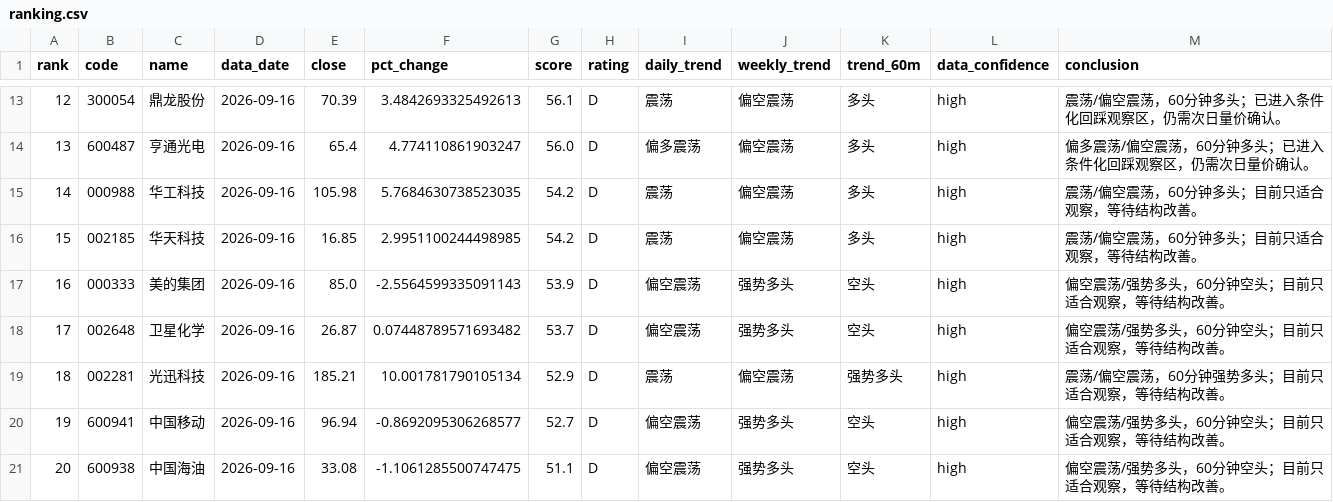
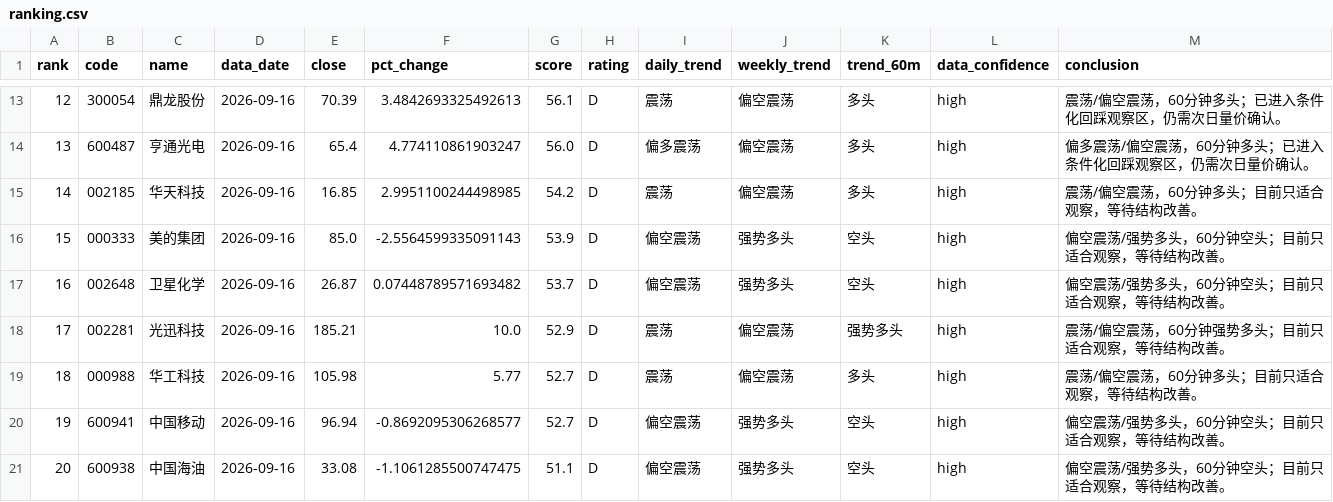
Before and after one commit to jjjbhbk582-hub/daily_stock_analysis, a CSV file: close_review_engine/data/processed/2026-09-16/ranking.csv, drawn as a sheet; only a part is shown, gaps mark what is left out; removed rows and columns are numbered as before the commit, all else as after; the diff covers the shown part only; the diff names each change by its address in the sheet, - before the commit and + after, or states it on an @@ line.

```diff
--- a/close_review_engine/data/processed/2026-09-16/ranking.csv
+++ b/close_review_engine/data/processed/2026-09-16/ranking.csv
-row 15: 14 | 000988 | 华工科技 | 2026-09-16 | 105.98 | 5.7684630738523035 | 54.2 | D | 震荡 | 偏空震荡 | 多头 | high | 震荡/偏空震荡，60分钟多头；目前只适合观察，等待结构改善。
@@ column A (rank) renumbered between rows 15 and 59 @@
-F18 (pct_change): 10.001781790105134
+F18 (pct_change): 10.0
+row 19: 18 | 000988 | 华工科技 | 2026-09-16 | 105.98 | 5.77 | 52.7 | D | 震荡 | 偏空震荡 | 多头 | high | 震荡/偏空震荡，60分钟多头；目前只适合观察，等待结构改善。
```
Also changed, not shown: 2 added rows, 2 removed rows and 7 edited cells elsewhere in this file, 4 other files.
